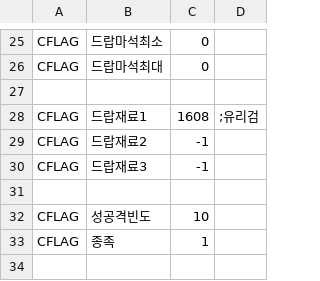
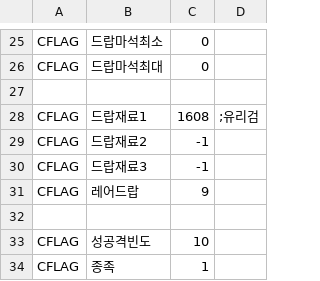
Before and after one commit to ruby-textark/eraRb, a CSV file: CSV/ENEMIES/LEVEL1/CHARA106.CSV, drawn as a sheet; only a part is shown, gaps mark what is left out; the diff names each change by its address in the sheet, - before the commit and + after, or states it on an @@ line.

```diff
--- a/CSV/ENEMIES/LEVEL1/CHARA106.CSV
+++ b/CSV/ENEMIES/LEVEL1/CHARA106.CSV
+row 31: CFLAG | 레어드랍 | 9
```
Also changed, not shown: CSV/item.csv, 9 other files.
